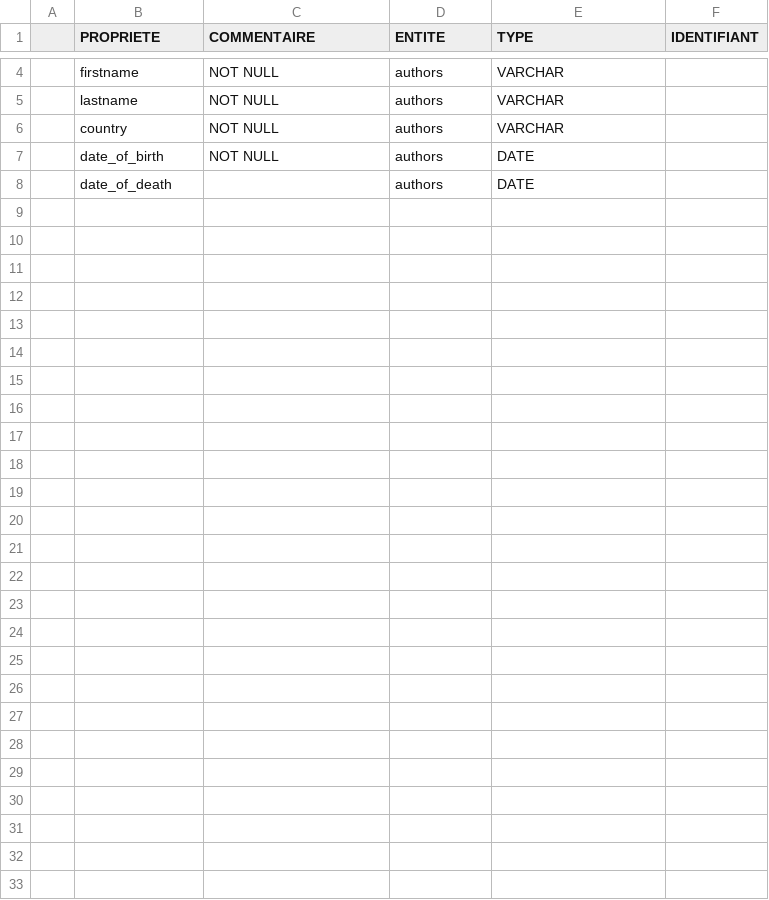
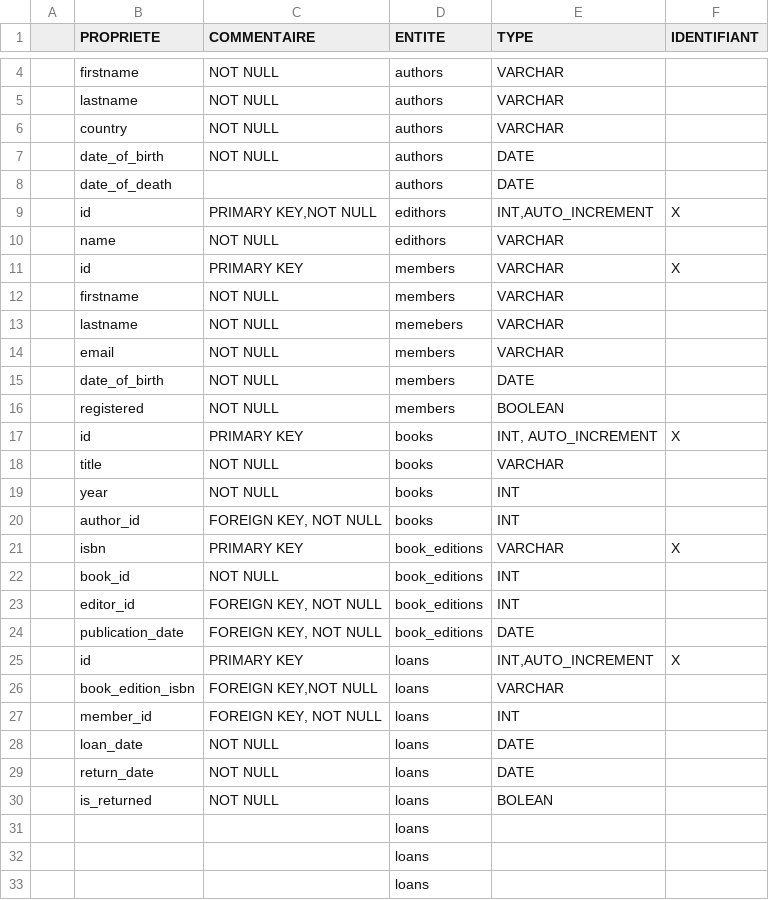
Before and after one commit to gabydinard/database-intro-exercices-1, a CSV file: dictionnaire-authors.csv, drawn as a sheet; only a part is shown, gaps mark what is left out; the diff covers the shown part only.

Commit message:
Update dictionnaire-authors.csv

```diff
--- a/dictionnaire-authors.csv
+++ b/dictionnaire-authors.csv
@@ -8 +8,26 @@
 | date_of_death |             | authors | DATE                 |             |
+| id            |PRIMARY KEY,NOT NULL  | edithors | INT,AUTO_INCREMENT  | X           |
+| name          | NOT NULL    | edithors | VARCHAR             |             |
+| id            | PRIMARY KEY | members  | VARCHAR             | X           |
+| firstname     | NOT NULL    | members  | VARCHAR             |             |
+| lastname      | NOT NULL    | memebers | VARCHAR             |             |
+| email         | NOT NULL    | members  | VARCHAR             |             |
+| date_of_birth | NOT NULL    | members  | DATE                |             |
+| registered    | NOT NULL    | members  | BOOLEAN             |             |
+| id        | PRIMARY KEY           | books  | INT, AUTO_INCREMENT | X           |
+| title     | NOT NULL              | books  | VARCHAR             |             |
+| year      | NOT NULL              | books  | INT                 |             |
+| author_id | FOREIGN KEY, NOT NULL | books  | INT                 |             |
+| isbn              | PRIMARY KEY           | book_editions | VARCHAR | X           |
+| book_id           | NOT NULL              | book_editions | INT     |             |
+| editor_id         | FOREIGN KEY, NOT NULL | book_editions | INT     |             |
+| publication_date  | FOREIGN KEY, NOT NULL | book_editions | DATE    |             |
+| id                | PRIMARY KEY           | loans  | INT,AUTO_INCREMENT | X           |
+| book_edition_isbn | FOREIGN KEY,NOT NULL  | loans  | VARCHAR            |             |
+| member_id         | FOREIGN KEY, NOT NULL | loans  | INT                |             |
+| loan_date         | NOT NULL              | loans  | DATE               |             |
+| return_date       | NOT NULL              | loans  | DATE               |             |
+| is_returned       | NOT NULL              | loans  | BOLEAN             |             |
+|                   |                       | loans  |                    |             |
+|                   |                       | loans  |                    |             |
+|                   |                       | loans  |                    |             |
```
Also changed, not shown: 1 edited cell elsewhere in this file.
